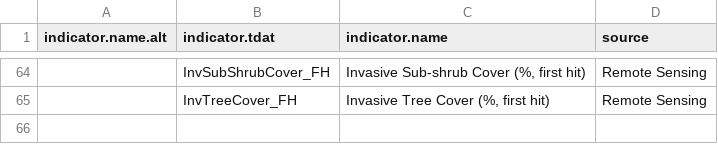
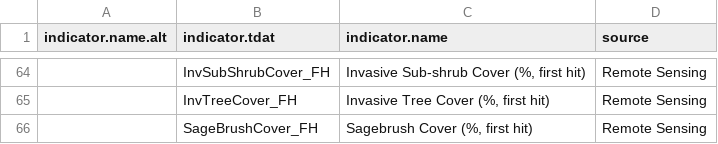
Before and after one commit to smccord/AIM_Analysis, a CSV file: tdat_indicator_lut.csv, drawn as a sheet; only a part is shown, gaps mark what is left out; the diff names each change by its address in the sheet, - before the commit and + after, or states it on an @@ line.

Commit message:
Update tdat_indicator_lut.csv

```diff
--- a/tdat_indicator_lut.csv
+++ b/tdat_indicator_lut.csv
+row 66:  | SageBrushCover_FH | Sagebrush Cover (%, first hit) | Remote Sensing
```
